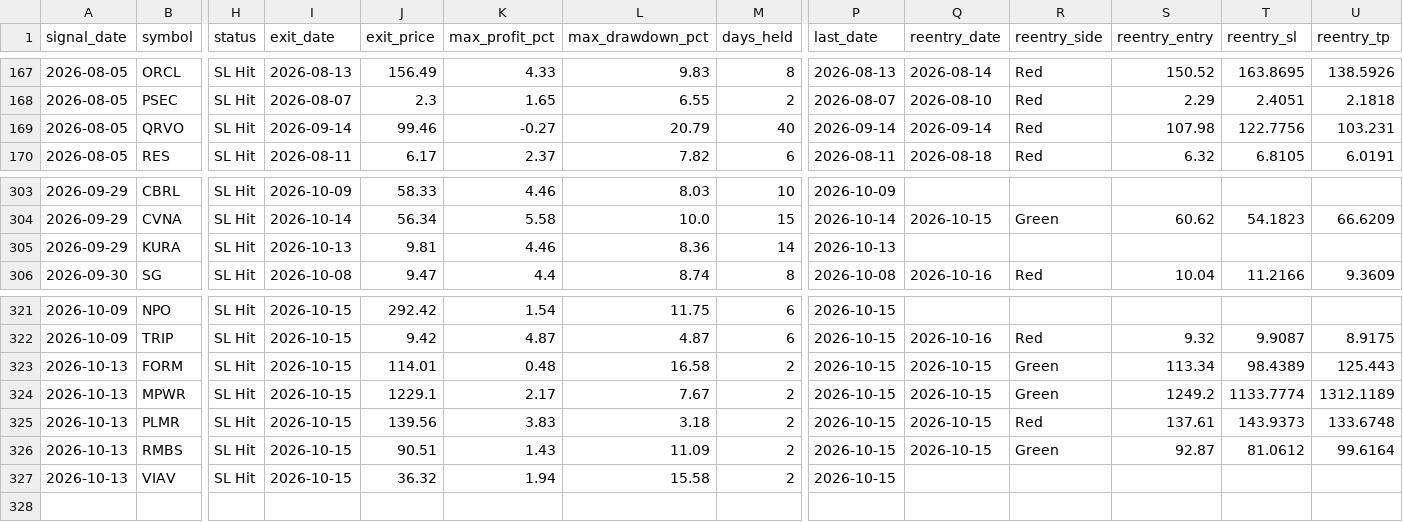
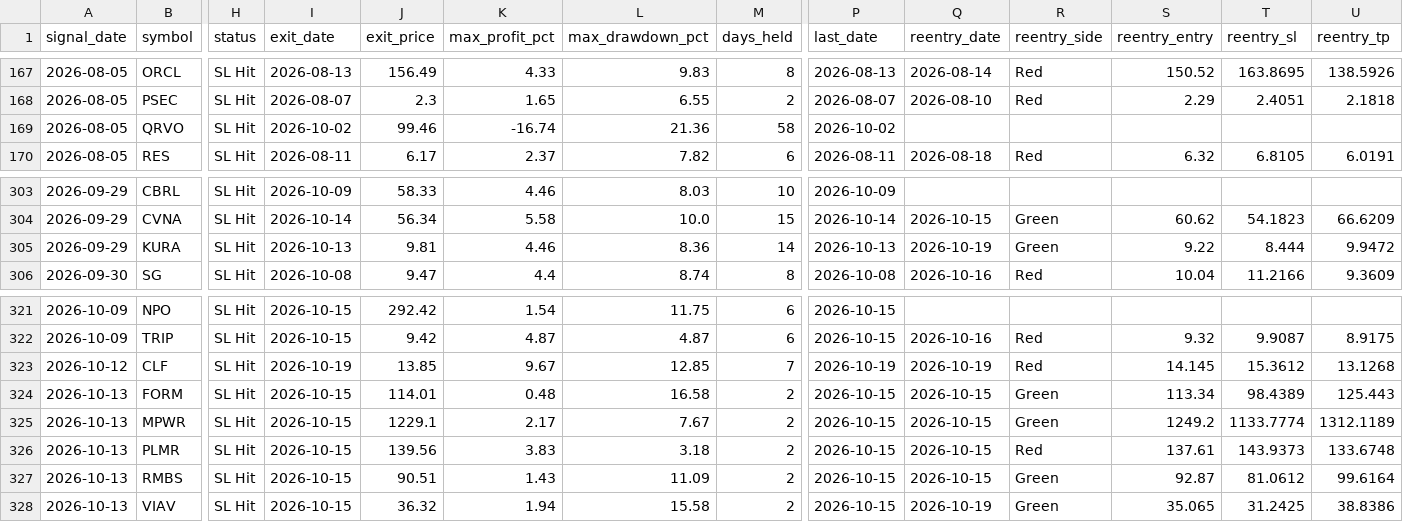
Before and after one commit to faizjio7011-code/checking-trade-signals, a CSV file: report/sl_hit.csv, drawn as a sheet; only a part is shown, gaps mark what is left out; addresses are those after the commit; rows hold the shown columns only; the diff names each change by its address in the sheet, - before the commit and + after, or states it on an @@ line.

```diff
--- a/report/sl_hit.csv
+++ b/report/sl_hit.csv
-I169 (exit_date): 2026-09-14
+I169 (exit_date): 2026-10-02
-K169 (max_profit_pct): -0.27
+K169 (max_profit_pct): -16.74
-L169 (max_drawdown_pct): 20.79
+L169 (max_drawdown_pct): 21.36
-M169 (days_held): 40
+M169 (days_held): 58
-P169 (last_date): 2026-09-14
+P169 (last_date): 2026-10-02
-Q169 (reentry_date): 2026-09-14
+Q169 (reentry_date): (empty)
-R169 (reentry_side): Red
+R169 (reentry_side): (empty)
-S169 (reentry_entry): 107.98
+S169 (reentry_entry): (empty)
-T169 (reentry_sl): 122.7756
+T169 (reentry_sl): (empty)
-U169 (reentry_tp): 103.231
+U169 (reentry_tp): (empty)
-Q305 (reentry_date): (empty)
+Q305 (reentry_date): 2026-10-19
-R305 (reentry_side): (empty)
+R305 (reentry_side): Green
-S305 (reentry_entry): (empty)
+S305 (reentry_entry): 9.22
-T305 (reentry_sl): (empty)
+T305 (reentry_sl): 8.444
-U305 (reentry_tp): (empty)
+U305 (reentry_tp): 9.9472
+row 323: 2026-10-12 | CLF | SL Hit | 2026-10-19 | 13.85 | 9.67 | 12.85 | 7 | 2026-10-19 | 2026-10-19 | Red | 14.145 | 15.3612 | 13.1268
-Q328 (reentry_date): (empty)
+Q328 (reentry_date): 2026-10-19
-R328 (reentry_side): (empty)
+R328 (reentry_side): Green
-S328 (reentry_entry): (empty)
+S328 (reentry_entry): 35.065
-T328 (reentry_sl): (empty)
+T328 (reentry_sl): 31.2425
-U328 (reentry_tp): (empty)
+U328 (reentry_tp): 38.8386
```
Also changed, not shown: report/reentry.csv, report/trade_performance.csv, 4 other files.
